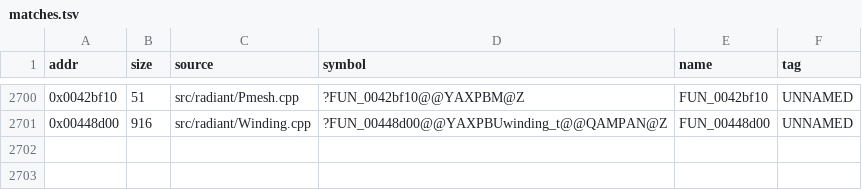
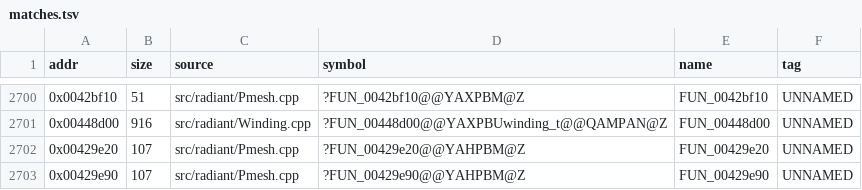
Before and after one commit to nawaftahir/cod2_wip, a TSV file: ledger/matches.tsv, drawn as a sheet; only a part is shown, gaps mark what is left out; the diff names each change by its address in the sheet, - before the commit and + after, or states it on an @@ line.

```diff
--- a/ledger/matches.tsv
+++ b/ledger/matches.tsv
+row 2702: 0x00429e20 | 107 | src/radiant/Pmesh.cpp | ?FUN_00429e20@@YAHPBM@Z | FUN_00429e20 | UNNAMED
+row 2703: 0x00429e90 | 107 | src/radiant/Pmesh.cpp | ?FUN_00429e90@@YAHPBM@Z | FUN_00429e90 | UNNAMED
```
Also changed, not shown: ledger/defer.tsv, 1 other file.
